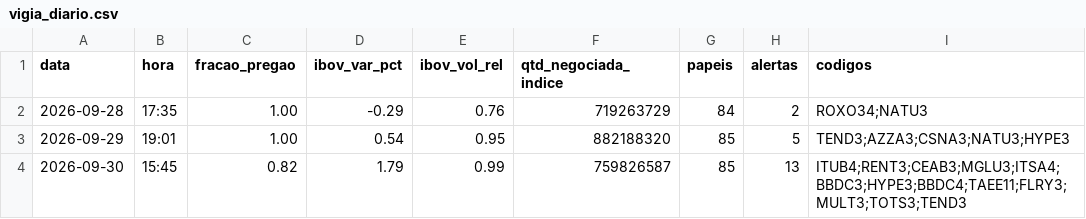
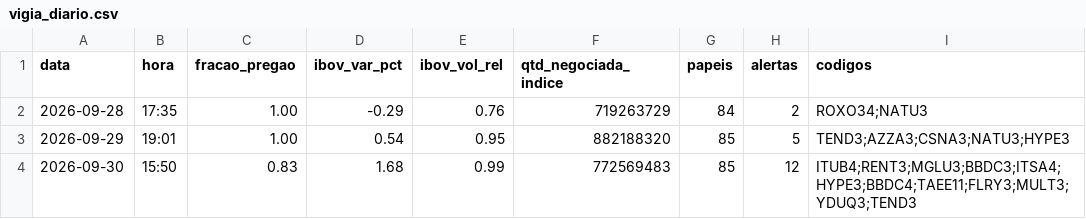
Before and after one commit to rlavourinha/monitor-cobertura, a CSV file: data/vigia_diario.csv, drawn as a sheet.

Commit message:
vigia: alertas em tempo real 2026-09-30 15:50

```diff
--- a/data/vigia_diario.csv
+++ b/data/vigia_diario.csv
@@ -3,2 +3,2 @@ data,hora,fracao_pregao,ibov_var_pct,ibov_vol_rel,qtd_negociada_indice,papeis,al
 2026-09-29,19:01,1.00,0.54,0.95,882188320,85,5,TEND3;AZZA3;CSNA3;NATU3;HYPE3
-2026-09-30,15:45,0.82,1.79,0.99,759826587,85,13,ITUB4;RENT3;CEAB3;MGLU3;ITSA4;BBDC3;HYPE3;BBDC4;TAEE11;FLRY3;MULT3;TOTS3;TEND3
+2026-09-30,15:50,0.83,1.68,0.99,772569483,85,12,ITUB4;RENT3;MGLU3;BBDC3;ITSA4;HYPE3;BBDC4;TAEE11;FLRY3;MULT3;YDUQ3;TEND3
```
Also changed, not shown: 3 other files.
